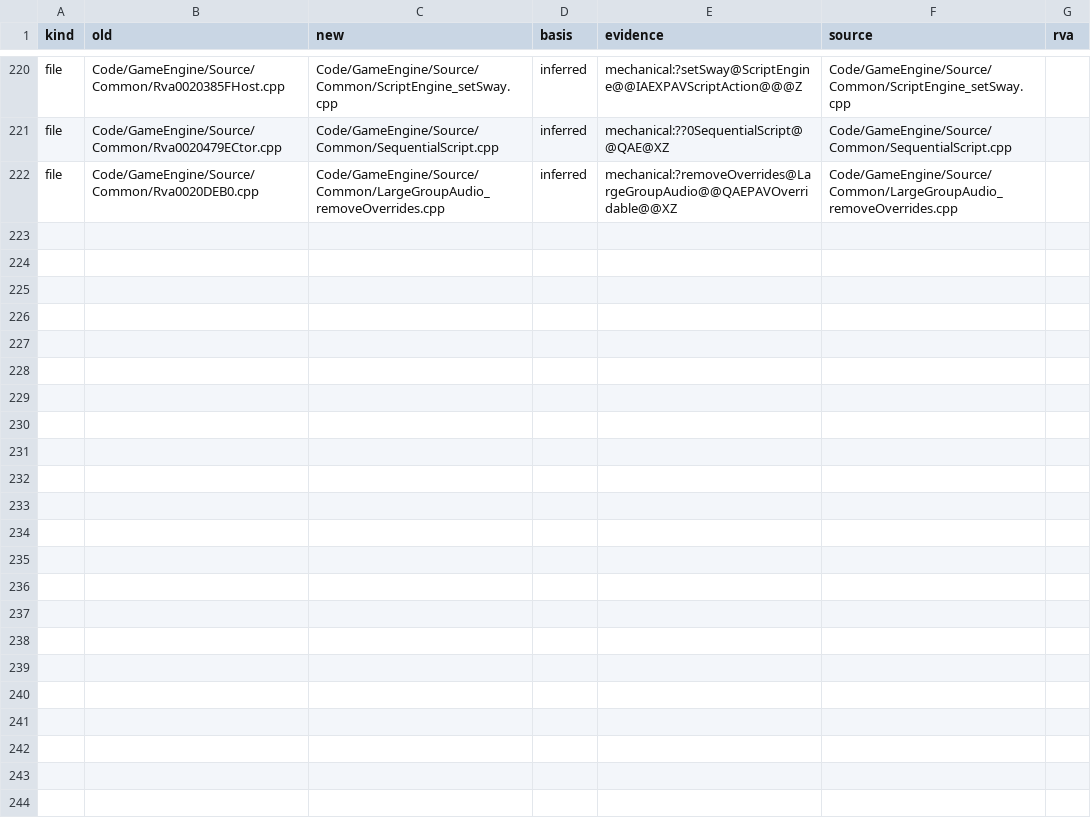
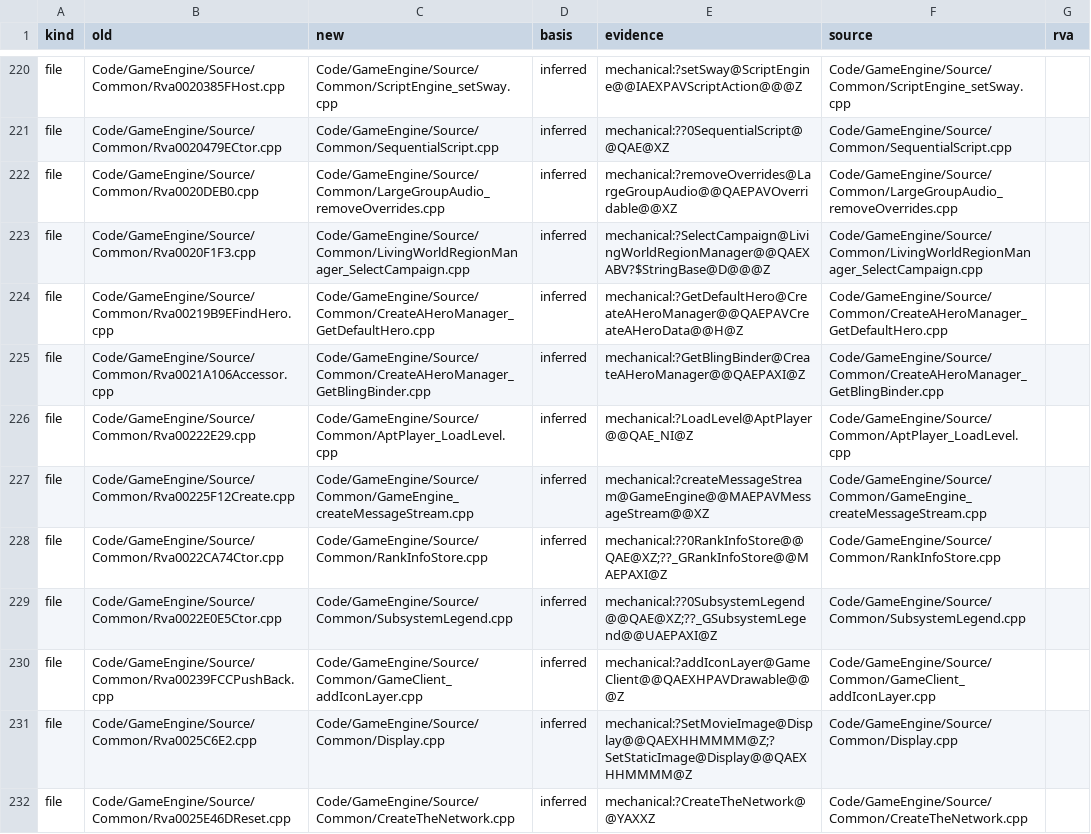
Before and after one commit to Alitryel/Open-BFME-2, a CSV file: reverse/name_basis.csv, drawn as a sheet; only a part is shown, gaps mark what is left out; the diff covers the shown part only.

```diff
--- a/reverse/name_basis.csv
+++ b/reverse/name_basis.csv
@@ -222 +222,11 @@ file,Code/GameEngine/Source/Common/Rva0020479ECtor.cpp,Code/GameEngine/Source/Co
 file,Code/GameEngine/Source/Common/Rva0020DEB0.cpp,Code/GameEngine/Source/Common/LargeGroupAudio_removeOverrides.cpp,inferred,mechanical:?removeOverrides@LargeGroupAudio@@QAEPAVOverridable@@XZ,Code/GameEngine/Source/Common/LargeGroupAudio_removeOverrides.cpp,
+file,Code/GameEngine/Source/Common/Rva0020F1F3.cpp,Code/GameEngine/Source/Common/LivingWorldRegionManager_SelectCampaign.cpp,inferred,mechanical:?SelectCampaign@LivingWorldRegionManager@@QAEXABV?$StringBase@D@@@Z,Code/GameEngine/Source/Common/LivingWorldRegionManager_SelectCampaign.cpp,
+file,Code/GameEngine/Source/Common/Rva00219B9EFindHero.cpp,Code/GameEngine/Source/Common/CreateAHeroManager_GetDefaultHero.cpp,inferred,mechanical:?GetDefaultHero@CreateAHeroManager@@QAEPAVCreateAHeroData@@H@Z,Code/GameEngine/Source/Common/CreateAHeroManager_GetDefaultHero.cpp,
+file,Code/GameEngine/Source/Common/Rva0021A106Accessor.cpp,Code/GameEngine/Source/Common/CreateAHeroManager_GetBlingBinder.cpp,inferred,mechanical:?GetBlingBinder@CreateAHeroManager@@QAEPAXI@Z,Code/GameEngine/Source/Common/CreateAHeroManager_GetBlingBinder.cpp,
+file,Code/GameEngine/Source/Common/Rva00222E29.cpp,Code/GameEngine/Source/Common/AptPlayer_LoadLevel.cpp,inferred,mechanical:?LoadLevel@AptPlayer@@QAE_NI@Z,Code/GameEngine/Source/Common/AptPlayer_LoadLevel.cpp,
+file,Code/GameEngine/Source/Common/Rva00225F12Create.cpp,Code/GameEngine/Source/Common/GameEngine_createMessageStream.cpp,inferred,mechanical:?createMessageStream@GameEngine@@MAEPAVMessageStream@@XZ,Code/GameEngine/Source/Common/GameEngine_createMessageStream.cpp,
+file,Code/GameEngine/Source/Common/Rva0022CA74Ctor.cpp,Code/GameEngine/Source/Common/RankInfoStore.cpp,inferred,mechanical:??0RankInfoStore@@QAE@XZ;??_GRankInfoStore@@MAEPAXI@Z,Code/GameEngine/Source/Common/RankInfoStore.cpp,
+file,Code/GameEngine/Source/Common/Rva0022E0E5Ctor.cpp,Code/GameEngine/Source/Common/SubsystemLegend.cpp,inferred,mechanical:??0SubsystemLegend@@QAE@XZ;??_GSubsystemLegend@@UAEPAXI@Z,Code/GameEngine/Source/Common/SubsystemLegend.cpp,
+file,Code/GameEngine/Source/Common/Rva00239FCCPushBack.cpp,Code/GameEngine/Source/Common/GameClient_addIconLayer.cpp,inferred,mechanical:?addIconLayer@GameClient@@QAEXHPAVDrawable@@@Z,Code/GameEngine/Source/Common/GameClient_addIconLayer.cpp,
+file,Code/GameEngine/Source/Common/Rva0025C6E2.cpp,Code/GameEngine/Source/Common/Display.cpp,inferred,mechanical:?SetMovieImage@Display@@QAEXHHMMMM@Z;?SetStaticImage@Display@@QAEXHHMMMM@Z,Code/GameEngine/Source/Common/Display.cpp,
+file,Code/GameEngine/Source/Common/Rva0025E46DReset.cpp,Code/GameEngine/Source/Common/CreateTheNetwork.cpp,inferred,mechanical:?CreateTheNetwork@@YAXXZ,Code/GameEngine/Source/Common/CreateTheNetwork.cpp,
```
Also changed, not shown: 10 added rows elsewhere in this file, 22 other files.
